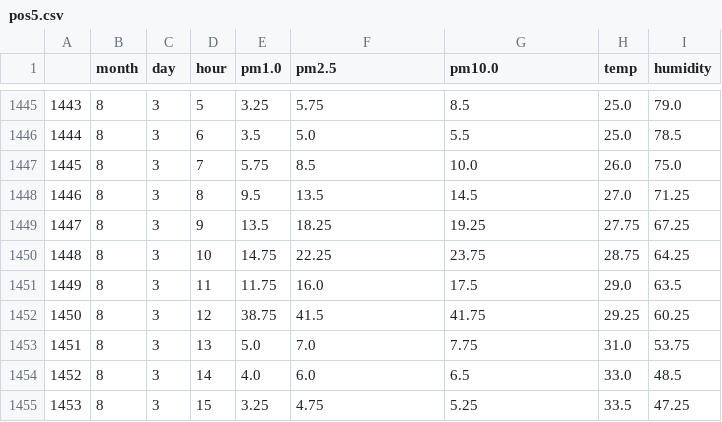
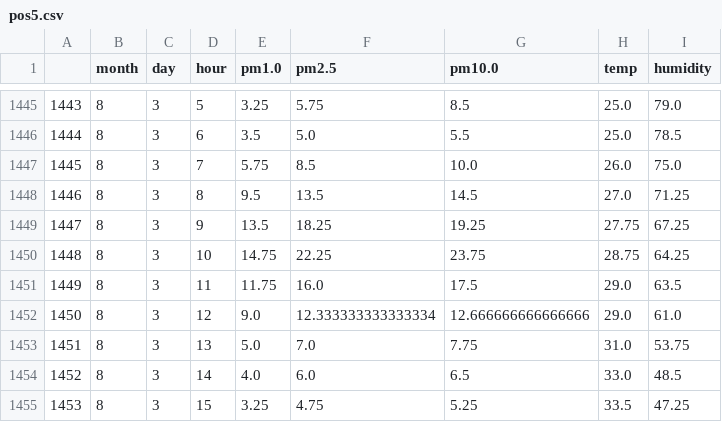
Before and after one commit to WeichiChen1210/PM2.5-Prediction, a CSV file: pos5.csv, drawn as a sheet; only a part is shown, gaps mark what is left out.

```diff
--- a/pos5.csv
+++ b/pos5.csv
@@ -1451,3 +1451,3 @@
 1449,8,3,11,11.75,16.0,17.5,29.0,63.5
-1450,8,3,12,38.75,41.5,41.75,29.25,60.25
+1450,8,3,12,9.0,12.333333333333334,12.666666666666666,29.0,61.0
 1451,8,3,13,5.0,7.0,7.75,31.0,53.75
```
Also changed, not shown: complete_data_5.csv, 2 other files.
